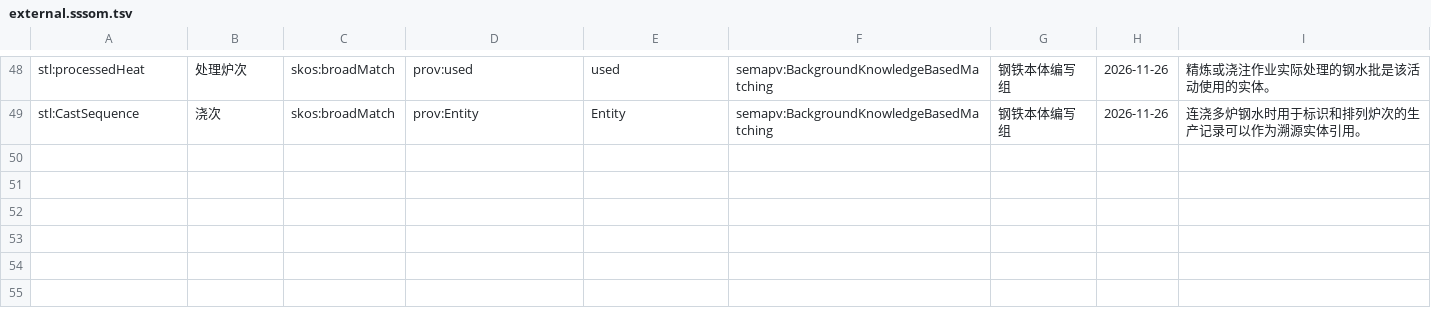
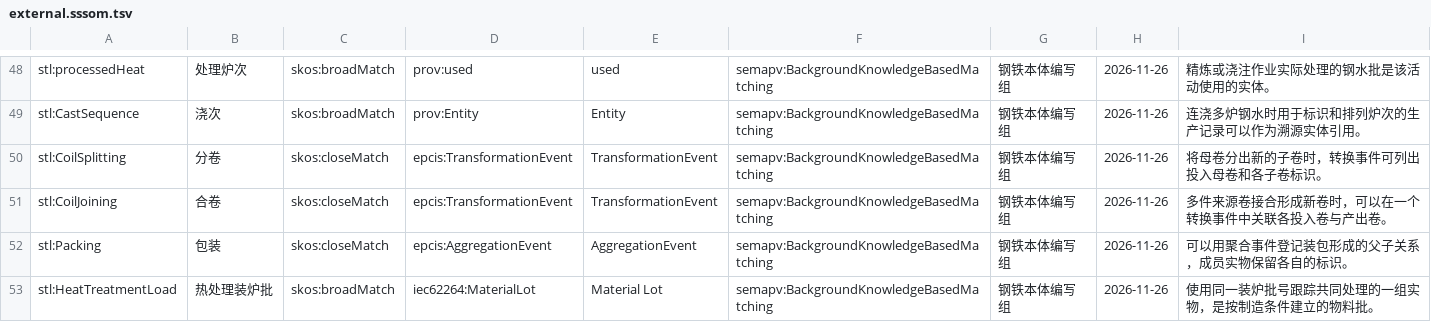
Before and after one commit to on-dotnet/ontology-platform, a TSV file: ontologies/steel/mappings/external.sssom.tsv, drawn as a sheet; only a part is shown, gaps mark what is left out.

```diff
--- a/ontologies/steel/mappings/external.sssom.tsv
+++ b/ontologies/steel/mappings/external.sssom.tsv
@@ -49 +49,5 @@ stl:processedHeat	处理炉次	skos:broadMatch	prov:used	used	semapv:BackgroundK
 stl:CastSequence	浇次	skos:broadMatch	prov:Entity	Entity	semapv:BackgroundKnowledgeBasedMatching	钢铁本体编写组	2026-11-26	连浇多炉钢水时用于标识和排列炉次的生产记录可以作为溯源实体引用。
+stl:CoilSplitting	分卷	skos:closeMatch	epcis:TransformationEvent	TransformationEvent	semapv:BackgroundKnowledgeBasedMatching	钢铁本体编写组	2026-11-26	将母卷分出新的子卷时，转换事件可列出投入母卷和各子卷标识。
+stl:CoilJoining	合卷	skos:closeMatch	epcis:TransformationEvent	TransformationEvent	semapv:BackgroundKnowledgeBasedMatching	钢铁本体编写组	2026-11-26	多件来源卷接合形成新卷时，可以在一个转换事件中关联各投入卷与产出卷。
+stl:Packing	包装	skos:closeMatch	epcis:AggregationEvent	AggregationEvent	semapv:BackgroundKnowledgeBasedMatching	钢铁本体编写组	2026-11-26	可以用聚合事件登记装包形成的父子关系，成员实物保留各自的标识。
+stl:HeatTreatmentLoad	热处理装炉批	skos:broadMatch	iec62264:MaterialLot	Material Lot	semapv:BackgroundKnowledgeBasedMatching	钢铁本体编写组	2026-11-26	使用同一装炉批号跟踪共同处理的一组实物，是按制造条件建立的物料批。
```
Also changed, not shown: ontologies/steel/mappings/samples-steel-industry.sssom.tsv, 25 other files.
